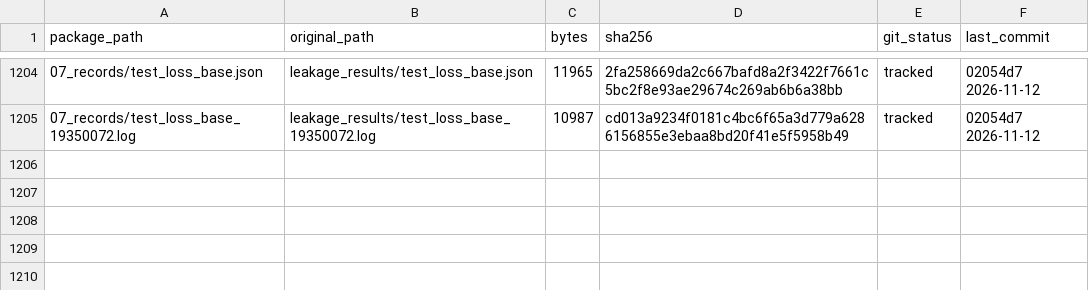
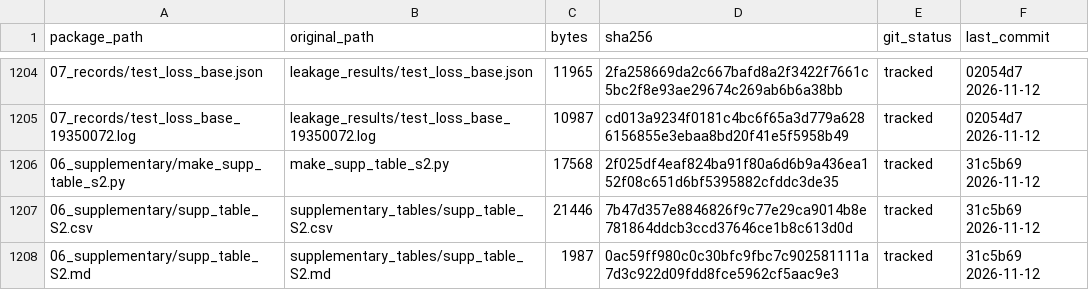
Before and after one commit to nohasamir89/squidiff-leakage-test-code, a CSV file: MANIFEST.csv, drawn as a sheet; only a part is shown, gaps mark what is left out; the diff names each change by its address in the sheet, - before the commit and + after, or states it on an @@ line.

Commit message:
Supplementary Table S2: builder and table (csv, md)

```diff
--- a/MANIFEST.csv
+++ b/MANIFEST.csv
+row 1206: 06_supplementary/make_supp_table_s2.py | make_supp_table_s2.py | 17568 | 2f025df4eaf824ba91f80a6d6b9a436ea152f08c651d6bf5395882cfddc3de35 | tracked | 31c5b69 2026-11-12
+row 1207: 06_supplementary/supp_table_S2.csv | supplementary_tables/supp_table_S2.csv | 21446 | 7b47d357e8846826f9c77e29ca9014b8e781864ddcb3ccd37646ce1b8c613d0d | tracked | 31c5b69 2026-11-12
+row 1208: 06_supplementary/supp_table_S2.md | supplementary_tables/supp_table_S2.md | 1987 | 0ac59ff980c0c30bfc9fbc7c902581111a7d3c922d09fdd8fce5962cf5aac9e3 | tracked | 31c5b69 2026-11-12
```
Also changed, not shown: 4 other files.
